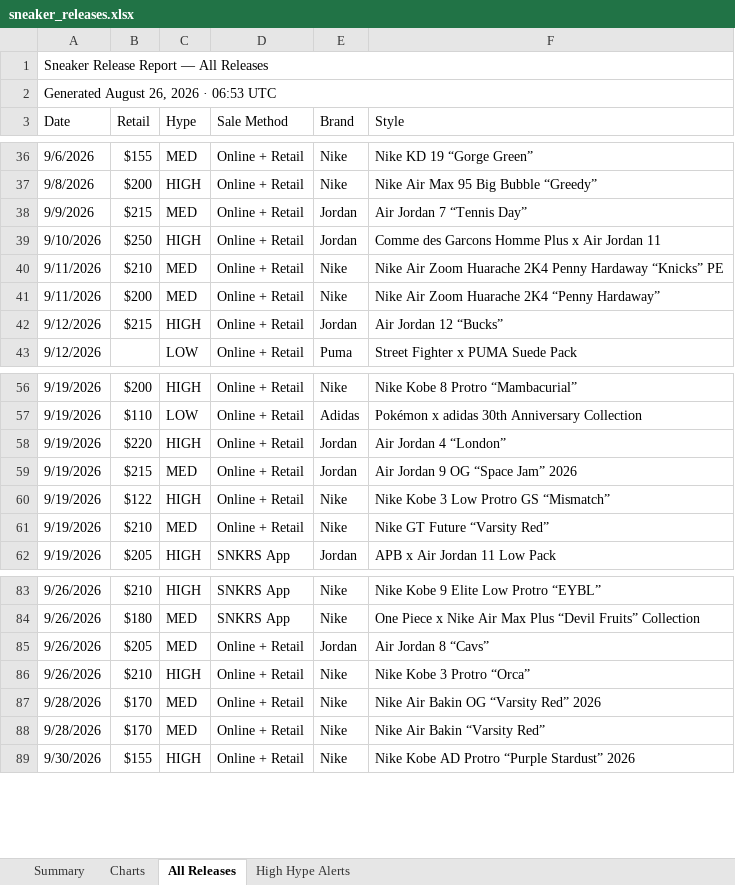
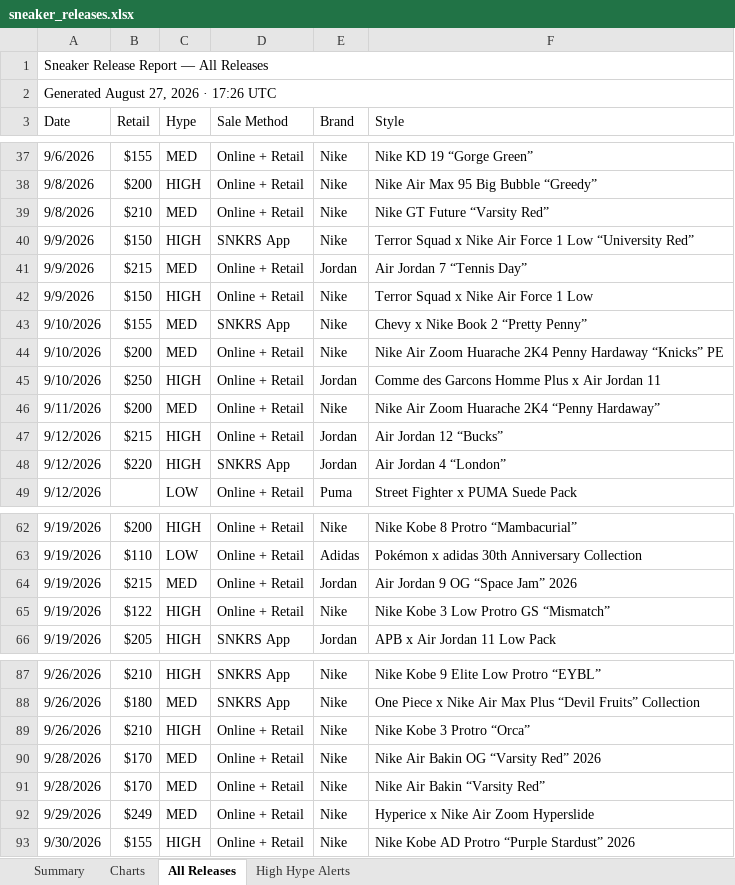
Before and after one commit to lordnader2002-sudo/Shoe-Tracker-v2, an Excel workbook: docs/data/sneaker_releases.xlsx, sheet All Releases, drawn as a sheet; only a part is shown, gaps mark what is left out; values as stored, in another font and other column widths than the file's, no cell formats; removed rows and columns are numbered as before the commit, all else as after; the diff covers the shown part only; the diff names each change by its address in the sheet, - before the commit and + after, or states it on an @@ line.

```diff
--- a/docs/data/sneaker_releases.xlsx (sheet All Releases)
+++ b/docs/data/sneaker_releases.xlsx (sheet All Releases)
-A2 (Date): Generated August 26, 2026 · 06:53 UTC
+A2 (Date): Generated August 27, 2026 · 17:26 UTC
+row 39: 9/8/2026 | $210 | MED | Online + Retail | Nike | Nike GT Future “Varsity Red”
+row 40: 9/9/2026 | $150 | HIGH | SNKRS App | Nike | Terror Squad x Nike Air Force 1 Low “University Red”
+row 42: 9/9/2026 | $150 | HIGH | Online + Retail | Nike | Terror Squad x Nike Air Force 1 Low
+row 43: 9/10/2026 | $155 | MED | SNKRS App | Nike | Chevy x Nike Book 2 “Pretty Penny”
+row 44: 9/10/2026 | $200 | MED | Online + Retail | Nike | Nike Air Zoom Huarache 2K4 Penny Hardaway “Knicks” PE
-row 40: 9/11/2026 | $210 | MED | Online + Retail | Nike | Nike Air Zoom Huarache 2K4 Penny Hardaway “Knicks” PE
+row 48: 9/12/2026 | $220 | HIGH | SNKRS App | Jordan | Air Jordan 4 “London”
-row 58: 9/19/2026 | $220 | HIGH | Online + Retail | Jordan | Air Jordan 4 “London”
-row 61: 9/19/2026 | $210 | MED | Online + Retail | Nike | Nike GT Future “Varsity Red”
-row 85: 9/26/2026 | $205 | MED | Online + Retail | Jordan | Air Jordan 8 “Cavs”
+row 92: 9/29/2026 | $249 | MED | Online + Retail | Nike | Hyperice x Nike Air Zoom Hyperslide
```
Also changed, not shown: 4 added rows, 2 removed rows, 5 moved rows and 4 edited cells elsewhere in this sheet, sheet Summary, sheet High Hype Alerts, sheet Charts, cell formats, reports/sneaker_releases.xlsx, 1 other file.
